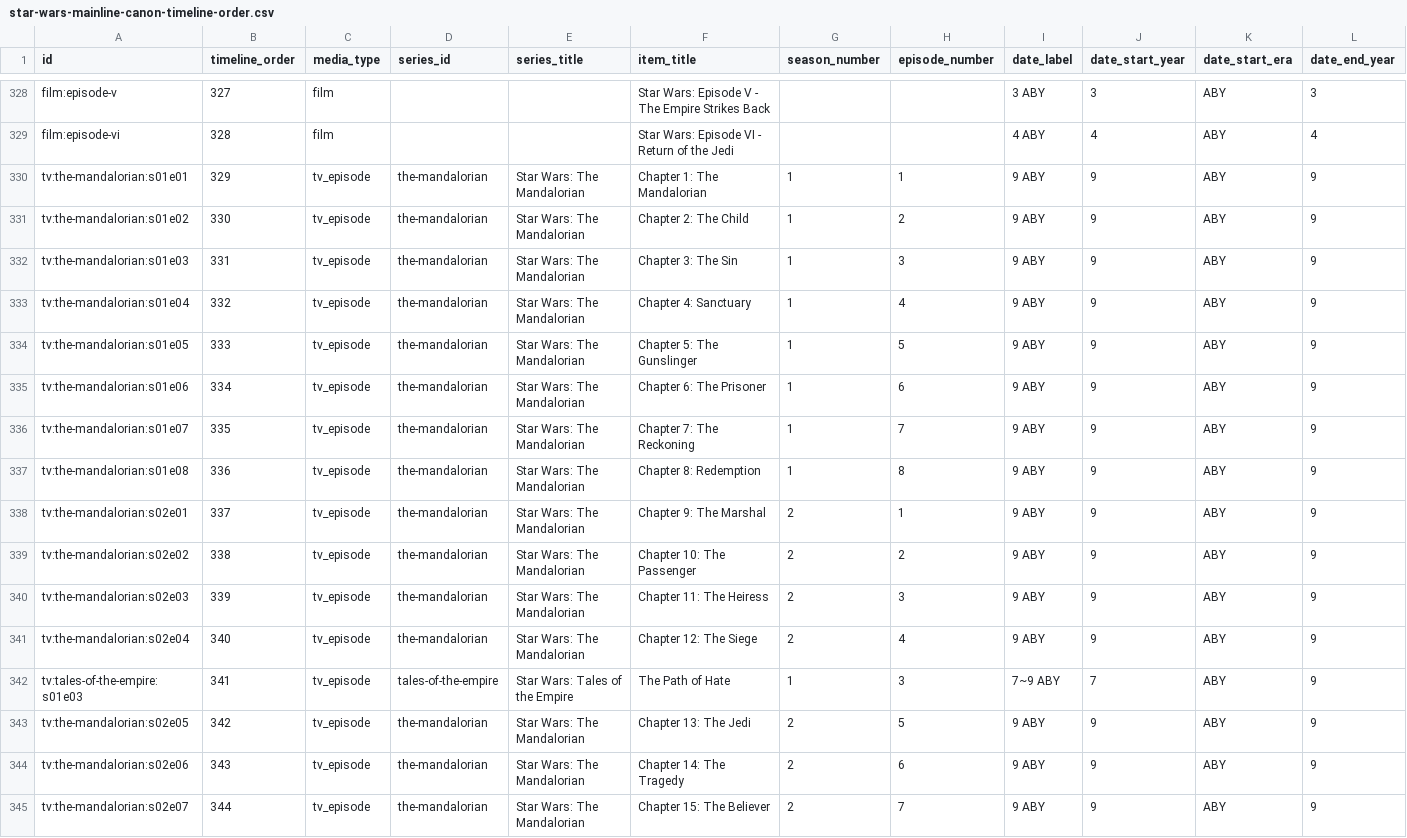
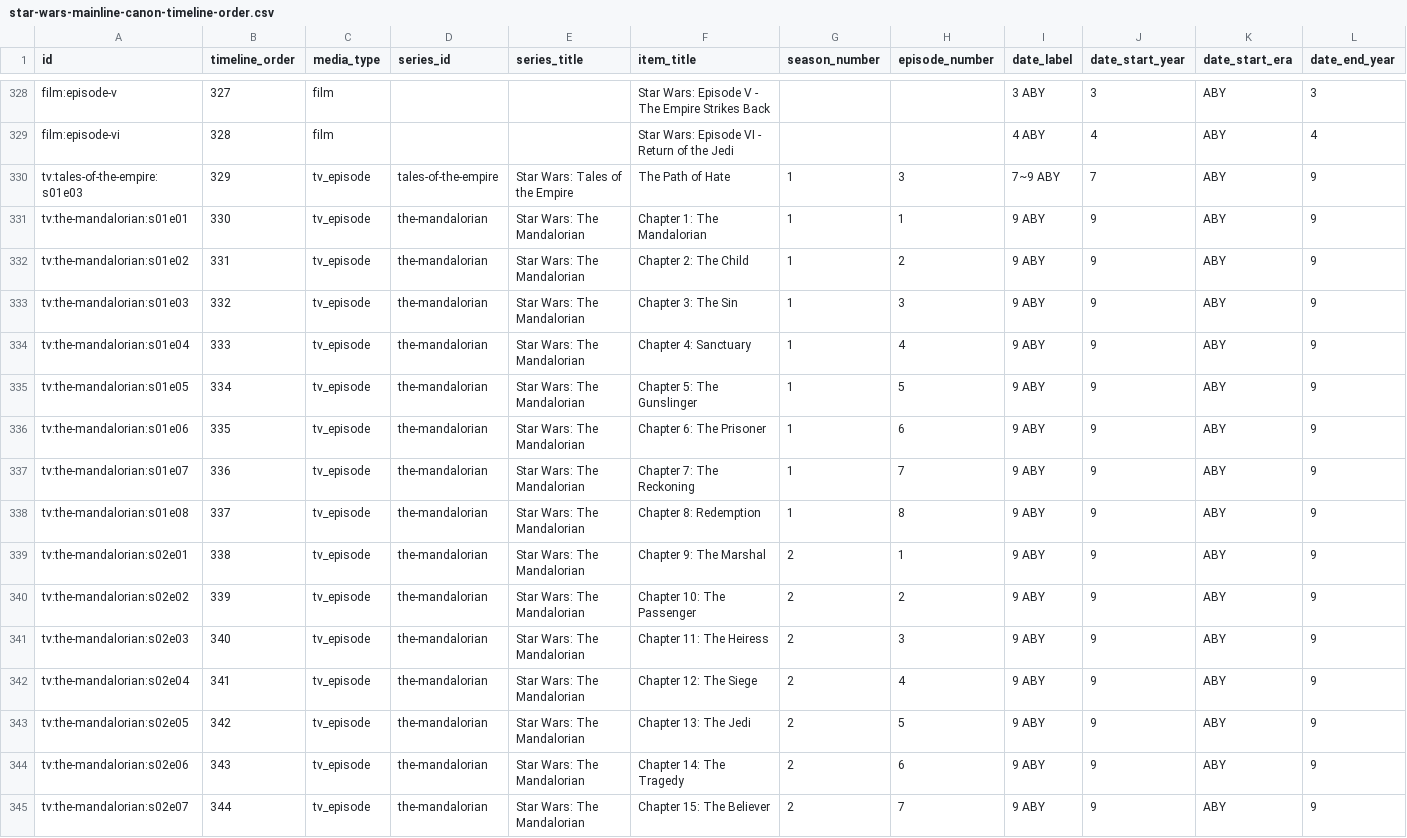
Before and after one commit to EightBitDan/StarWarsCanonTimelineOrder, a CSV file: star-wars-mainline-canon-timeline-order.csv, drawn as a sheet; only a part is shown, gaps mark what is left out; removed rows and columns are numbered as before the commit, all else as after; rows hold the shown columns only; the diff names each change by its address in the sheet, - before the commit and + after, or states it on an @@ line.

Commit message:
release: update timeline to v2.1.3
- apply audited date corrections and chronology updates
- move The Path of Hate to timeline position 329
- synchronize the JSON, lite JSON, and CSV exports
- replace the README with concise project documentation
- document the data model, date syntax, usage, and maintenance

```diff
--- a/star-wars-mainline-canon-timeline-order.csv
+++ b/star-wars-mainline-canon-timeline-order.csv
+row 330: tv:tales-of-the-empire:s01e03 | 329 | tv_episode | tales-of-the-empire | Star Wars: Tales of the Empire | The Path of Hate | 1 | 3 | 7~9 ABY | 7 | ABY | 9
-B331 (timeline_order): 329
+B331 (timeline_order): 330
-B332 (timeline_order): 330
+B332 (timeline_order): 331
-B333 (timeline_order): 331
+B333 (timeline_order): 332
-B334 (timeline_order): 332
+B334 (timeline_order): 333
-B335 (timeline_order): 333
+B335 (timeline_order): 334
-B336 (timeline_order): 334
+B336 (timeline_order): 335
-B337 (timeline_order): 335
+B337 (timeline_order): 336
-B338 (timeline_order): 336
+B338 (timeline_order): 337
-B339 (timeline_order): 337
+B339 (timeline_order): 338
-B340 (timeline_order): 338
+B340 (timeline_order): 339
-B341 (timeline_order): 339
+B341 (timeline_order): 340
-B342 (timeline_order): 340
+B342 (timeline_order): 341
-row 342: tv:tales-of-the-empire:s01e03 | 341 | tv_episode | tales-of-the-empire | Star Wars: Tales of the Empire | The Path of Hate | 1 | 3 | 7~9 ABY | 7 | ABY | 9
```
Also changed, not shown: 3 other files.
